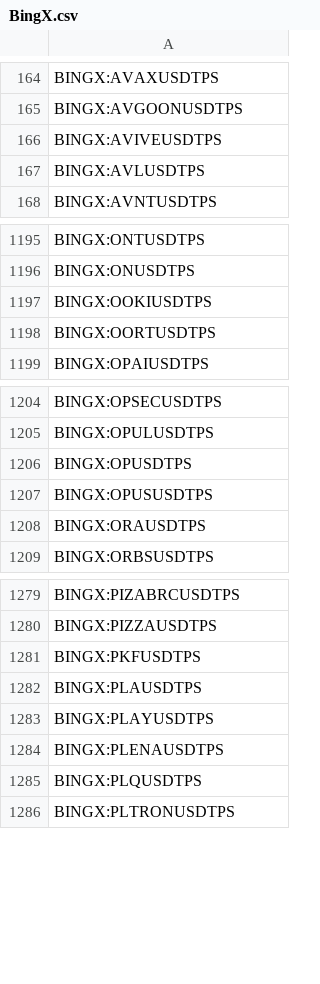
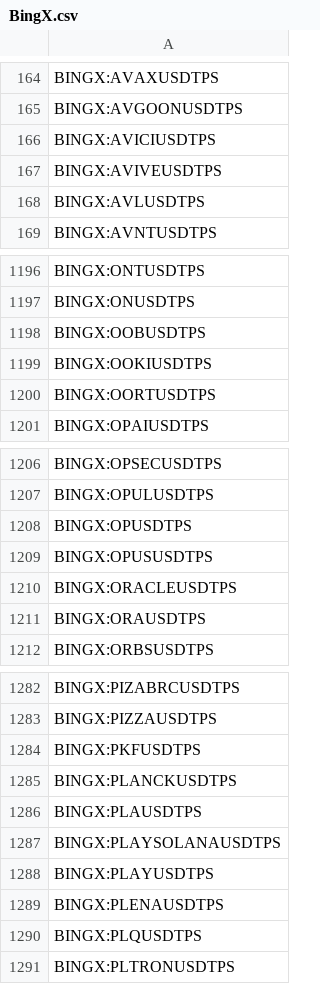
Before and after one commit to CryptowChris/Crypto-Exchanges-Tickers, a CSV file: tickers/BingX.csv, drawn as a sheet; only a part is shown, gaps mark what is left out; the diff names each change by its address in the sheet, - before the commit and + after, or states it on an @@ line.

Commit message:
Update tickers 2025-11-13
Modified CSV files: tickers/Binance.csv, tickers/Binance.futures.csv, tickers/BingX.csv, tickers/BingX.futures.csv, tickers/Bitget.csv, tickers/Bitget.futures.csv, tickers/BloFin.csv, tickers/BloFin.futures.csv, tickers/CoinEx.csv, tickers/Coinbase.csv, tickers/Crypto.com.csv, tickers/CryptoCom.futures.csv, tickers/Gate.io.futures.csv, tickers/Gateio.csv, tickers/Kraken.csv, tickers/Kucoin.csv, tickers/Kucoin.futures.csv, tickers/Mexc.csv, tickers/Mexc.futures.csv, tickers/OKX.futures.csv, tickers/Phemex.csv

Summary of changes:
Binance:
  + Added lines:
    + BINANCE:SOLVUSDC
    + BINANCE:USD1USDC
    + BINANCE:WLFIUSD1

Binance.futures:
  + Added lines:
    + BINANCE:BEATUSDT.P
    + BINANCE:CLANKERUSDT.P

BingX:
  + Added lines:
    + BINGX:AVICIUSDTPS
    + BINGX:OOBUSDTPS
    + BINGX:ORACLEUSDTPS
    + BINGX:PLANCKUSDTPS
    + BINGX:PLAYSOLANAUSDTPS

BingX.futures:
  + Added lines:
    + BINGX:BULLISHUSDT.P
    + BINGX:OOBUSDT.P

Bitget:
  + Added lines:
    + BITGET:ELIZAOSUSDT
    + BITGET:PLANCKUSDT

Bitget.futures:
  + Added lines:
    + BITGET:BEATUSDT.P

BloFin:
  + Added lines:
    + BLOFIN:BEATUSDT
    + BLOFIN:CLANKERUSDT

BloFin.futures:
  + Added lines:
    + BLOFIN:BEATUSDT
    + BLOFIN:CLANKERUSDT

CoinEx:
  - Removed lines:
    - COINEX:ANONUSDT
    - COINEX:MAKUSDT
    - COINEX:RFDUSDT
    - COINEX:SPOREUSDT
    - COINEX:UROUSDT

Coinbase:
  + Added lines:
    + COINBASE:NOMUSD

Crypto.com:
  - Removed lines:
    - CRYPTOCOM:FWOGUSDT
    - CRYPTOCOM:ZILUSDT

CryptoCom.futures:
  - Removed lines:
    - CRYPTOCOM:FWOGUSDT
    - CRYPTOCOM:POWRUSDPERP
    - CRYPTOCOM:WAXPUSDPERP
    - CRYPTOCOM:ZILUSDT

Gate.io.futures:
  + Added lines:
    + GATEIO:BEATUSDT.P
    + GATEIO:CLANKERUSDT.P
    + GATEIO:PLANCKUSDT.P
  - Removed lines:
    - GATEIO:CGNUSDT.P
    - GATEIO:CLOUDUSDT.P
    - GATEIO:HIFIUSDT.P
    - GATEIO:NAVXUSDT.P
    - GATEIO:NODEUSDT.P
    - GATEIO:PUSDT.P
    - GATEIO:SWTCHUSDT.P

Gateio:
  + Added lines:
    + GATEIO:AIA3LUSDT
    + GATEIO:AIA3SUSDT
    + GATEIO:BMBUSDT
    + GATEIO:FET3LUSDT
    + GATEIO:FET3SUSDT
    + GATEIO:JCT3LUSDT
    + GATEIO:JCT3SUSDT
    + GATEIO:LUMINTUSDT
    + GATEIO:PLANCKUSDT
  - Removed lines:
    - GATEIO:PEPPERUSDT

Kraken:
  + Added lines:
    + KRAKEN:AIOEUR
    + KRAKEN:AIOUSD
    + KRAKEN:EDUEUR
    + KRAKEN:EDUUSD
    + KRAKEN:PLANCKEUR
    + KRAKEN:PLANCKUSD

Kucoin:
  + Added lines:
    + KUCOIN:FASTERUSDT
    + KUCOIN:PLANCKU
[Summary truncated]

```diff
--- a/tickers/BingX.csv
+++ b/tickers/BingX.csv
+row 166: BINGX:AVICIUSDTPS
+row 1198: BINGX:OOBUSDTPS
+row 1210: BINGX:ORACLEUSDTPS
+row 1285: BINGX:PLANCKUSDTPS
+row 1287: BINGX:PLAYSOLANAUSDTPS
```
Also changed, not shown: tickers/CoinEx.csv, tickers/CryptoCom.futures.csv, 18 other files.
